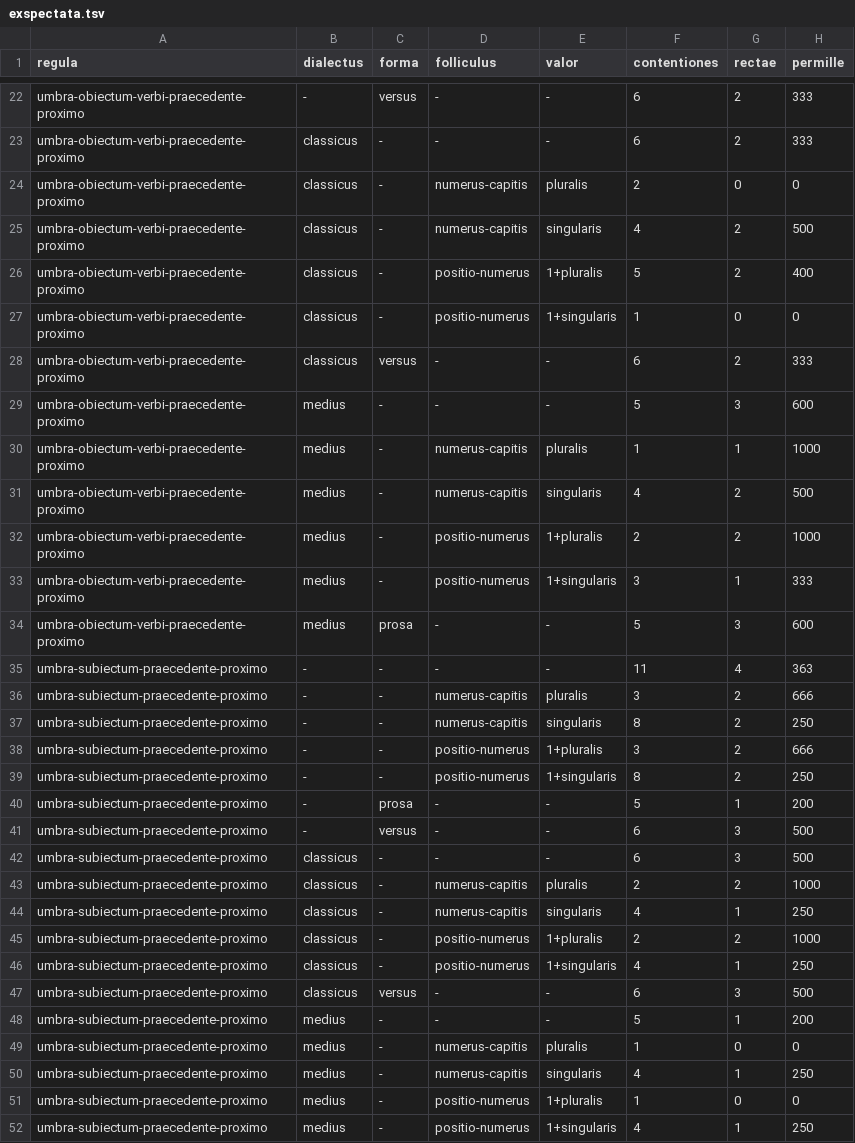
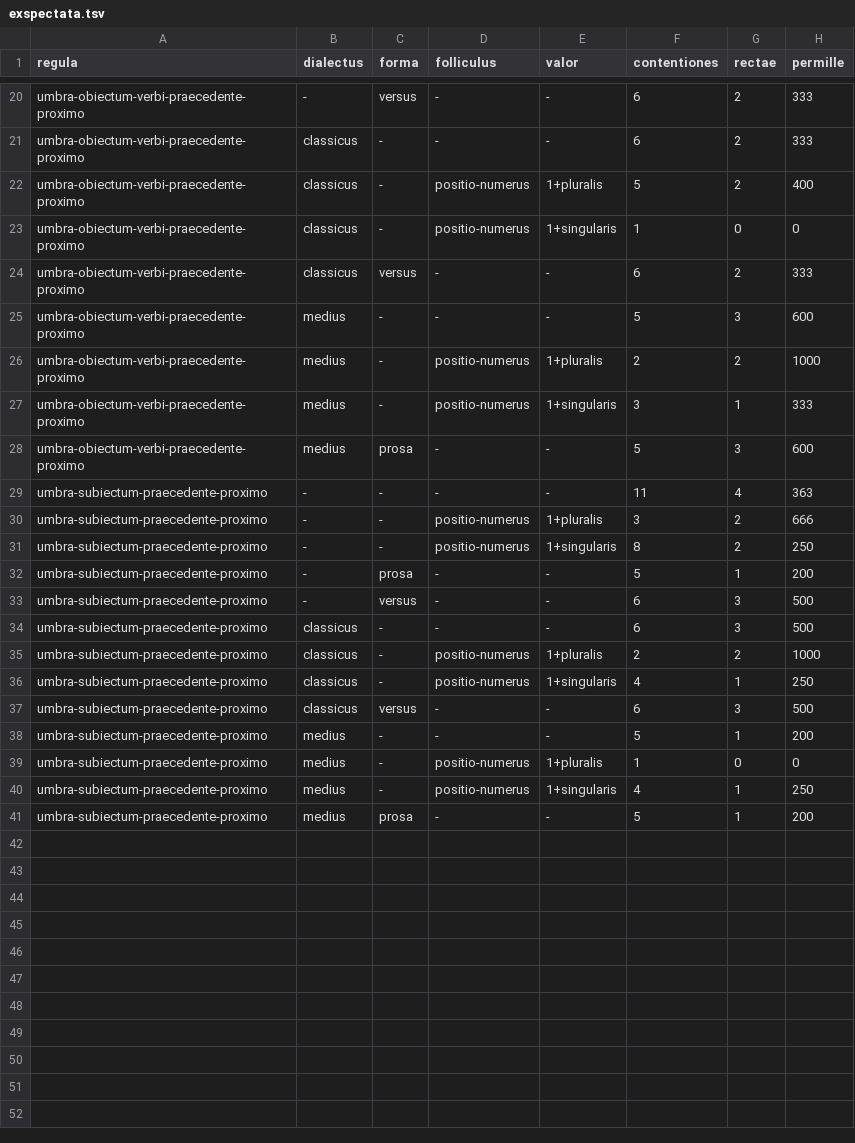
Before and after one commit to farant/rhubarb, a TSV file: oratio/probationes/fixa/pondera/exspectata.tsv, drawn as a sheet; only a part is shown, gaps mark what is left out; the shorter side is filled out with more unchanged rows; the diff covers the shown part only; the diff names each change by its address in the sheet, - before the commit and + after, or states it on an @@ line.

```diff
--- a/oratio/probationes/fixa/pondera/exspectata.tsv
+++ b/oratio/probationes/fixa/pondera/exspectata.tsv
-row 24: umbra-obiectum-verbi-praecedente-proximo | classicus | - | numerus-capitis | pluralis | 2 | 0 | 0
-row 25: umbra-obiectum-verbi-praecedente-proximo | classicus | - | numerus-capitis | singularis | 4 | 2 | 500
-row 30: umbra-obiectum-verbi-praecedente-proximo | medius | - | numerus-capitis | pluralis | 1 | 1 | 1000
-row 31: umbra-obiectum-verbi-praecedente-proximo | medius | - | numerus-capitis | singularis | 4 | 2 | 500
-row 36: umbra-subiectum-praecedente-proximo | - | - | numerus-capitis | pluralis | 3 | 2 | 666
-row 37: umbra-subiectum-praecedente-proximo | - | - | numerus-capitis | singularis | 8 | 2 | 250
-row 43: umbra-subiectum-praecedente-proximo | classicus | - | numerus-capitis | pluralis | 2 | 2 | 1000
-row 44: umbra-subiectum-praecedente-proximo | classicus | - | numerus-capitis | singularis | 4 | 1 | 250
-row 49: umbra-subiectum-praecedente-proximo | medius | - | numerus-capitis | pluralis | 1 | 0 | 0
-row 50: umbra-subiectum-praecedente-proximo | medius | - | numerus-capitis | singularis | 4 | 1 | 250
```
Also changed, not shown: 2 removed rows elsewhere in this file, oratio/probationes/fixa/pondera.tsv, 9 other files.
